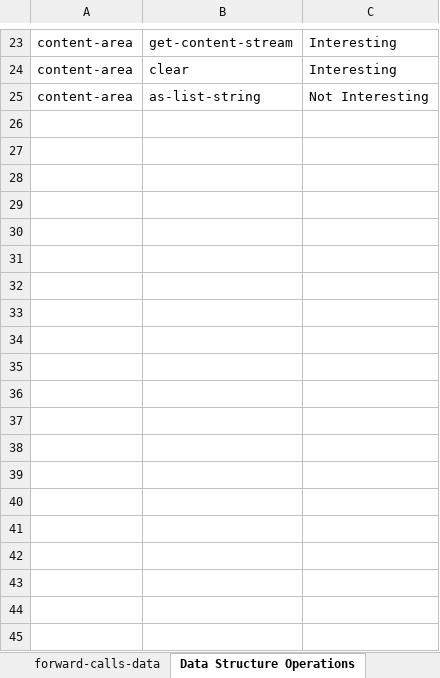
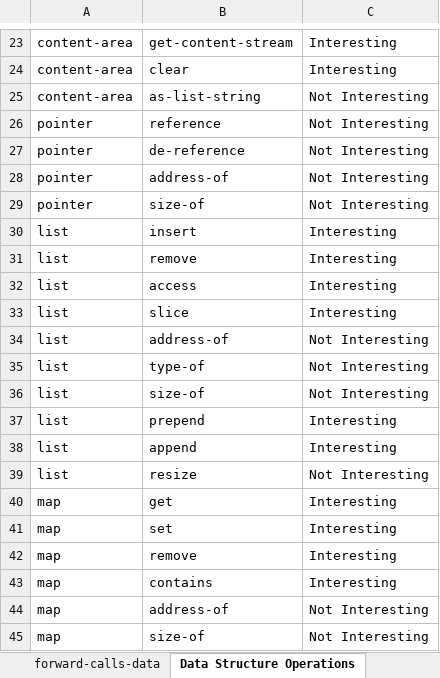
Before and after one commit to nanovc/nanovc-java-benchmarks, an Excel workbook: memory-nanovc/benchmarks/forward-call-analysis.xlsx, sheet Data Structure Operations, drawn as a sheet; only a part is shown, gaps mark what is left out; values as stored, in another font and other column widths than the file's, no borders; conditional formats and table styles not drawn; the diff covers the shown part only; the diff names each change by its address in the sheet, - before the commit and + after, or states it on an @@ line.

Commit message:
Analysis of OperationalDecompositionTests. Added the analysis of the pointer, list, map, tree and graph.

```diff
--- a/memory-nanovc/benchmarks/forward-call-analysis.xlsx (sheet Data Structure Operations)
+++ b/memory-nanovc/benchmarks/forward-call-analysis.xlsx (sheet Data Structure Operations)
+row 26: pointer | reference | Not Interesting
+row 27: pointer | de-reference | Not Interesting
+row 28: pointer | address-of | Not Interesting
+row 29: pointer | size-of | Not Interesting
+row 30: list | insert | Interesting
+row 31: list | remove | Interesting
+row 32: list | access | Interesting
+row 33: list | slice | Interesting
+row 34: list | address-of | Not Interesting
+row 35: list | type-of | Not Interesting
+row 36: list | size-of | Not Interesting
+row 37: list | prepend | Interesting
+row 38: list | append | Interesting
+row 39: list | resize | Not Interesting
+row 40: map | get | Interesting
+row 41: map | set | Interesting
+row 42: map | remove | Interesting
+row 43: map | contains | Interesting
+row 44: map | address-of | Not Interesting
+row 45: map | size-of | Not Interesting
```
Also changed, not shown: 29 added rows elsewhere in this sheet, sheet forward-calls-data, sheet forward-calls-analysis, sheet forward-calls-method-analysis, sheet API Signatures, sheet Lookups, sheet Data Structure Analysis.
